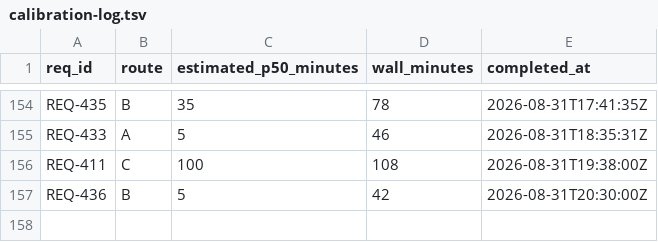
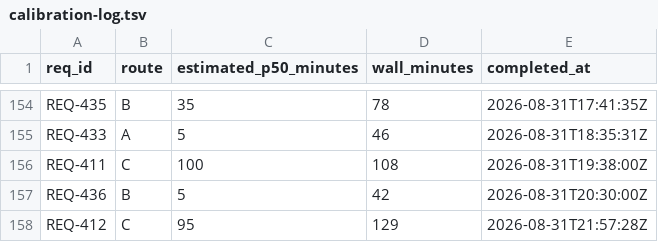
Before and after one commit to knews2019/skill-do-work, a TSV file: do-work/calibration-log.tsv, drawn as a sheet; only a part is shown, gaps mark what is left out; the diff names each change by its address in the sheet, - before the commit and + after, or states it on an @@ line.

Commit message:
[REQ-412] Implement request-state transactions (Route C)
Implements: do-work/archive/REQ-412-implement-request-state-transactions.md

- Release canonical claim, unblock, complete, fail, and cancel transactions.

- Record the accepted remediation and route residual review findings.

- Bump the mirrored suite release metadata to 0.251.14.

```diff
--- a/do-work/calibration-log.tsv
+++ b/do-work/calibration-log.tsv
+row 158: REQ-412 | C | 95 | 129 | 2026-08-31T21:57:28Z
```
Also changed, not shown: 7 other files.
